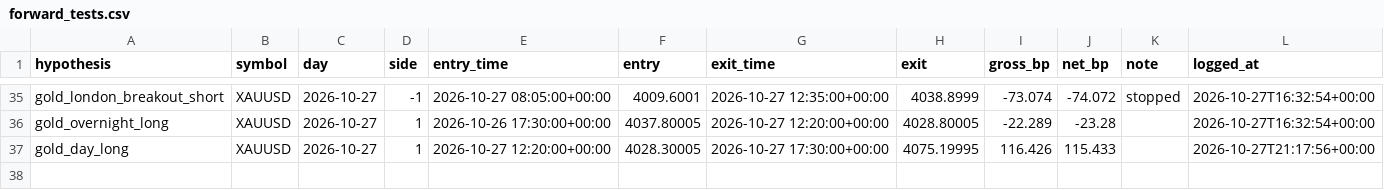
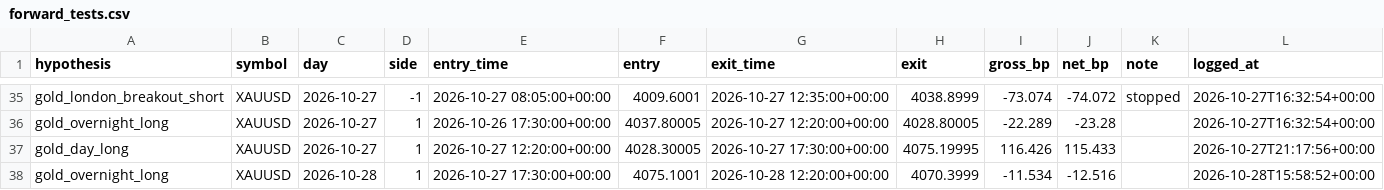
Before and after one commit to sobhansbp/Trade-, a CSV file: journal/forward_tests.csv, drawn as a sheet; only a part is shown, gaps mark what is left out.

```diff
--- a/journal/forward_tests.csv
+++ b/journal/forward_tests.csv
@@ -37 +37,2 @@ gold_overnight_long,XAUUSD,2026-10-27,1,2026-10-26 17:30:00+00:00,4037.80005,202
 gold_day_long,XAUUSD,2026-10-27,1,2026-10-27 12:20:00+00:00,4028.30005,2026-10-27 17:30:00+00:00,4075.19995,116.426,115.433,,2026-10-27T21:17:56+00:00
+gold_overnight_long,XAUUSD,2026-10-28,1,2026-10-27 17:30:00+00:00,4075.1001,2026-10-28 12:20:00+00:00,4070.3999,-11.534,-12.516,,2026-10-28T15:58:52+00:00
```
Also changed, not shown: journal/news_scores.csv, journal/paper_equity.csv, 5 other files.
